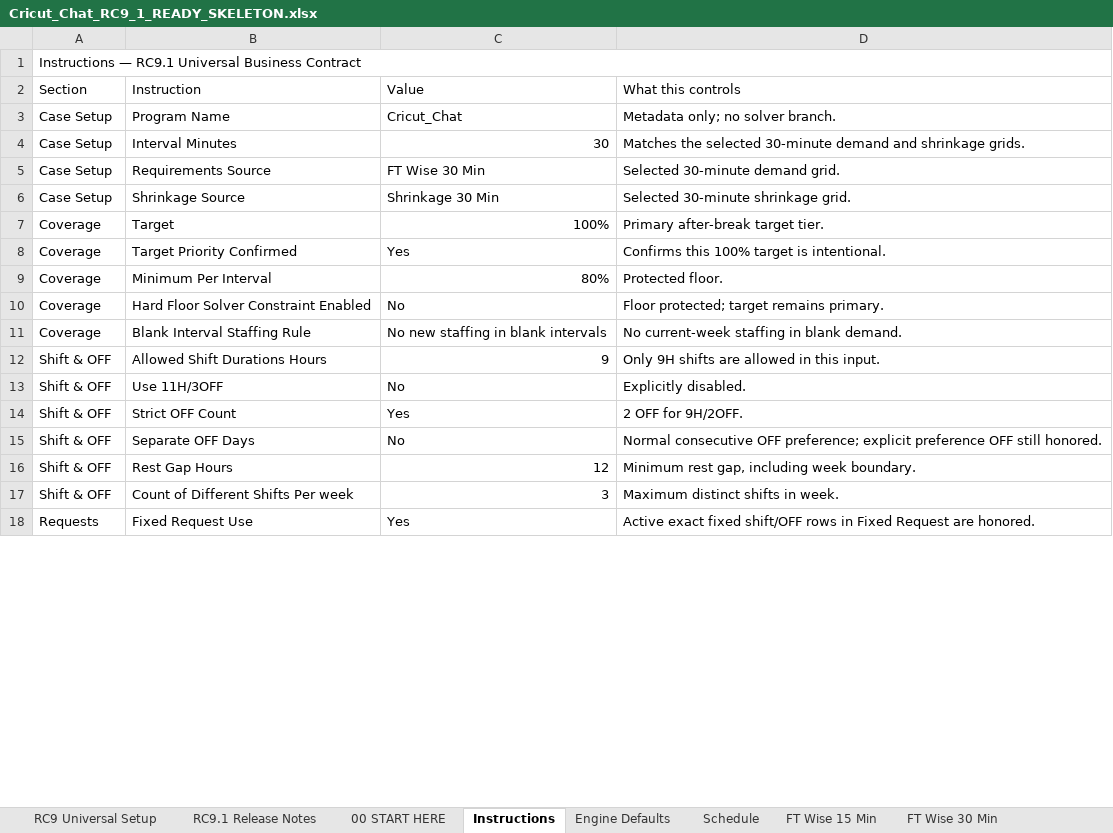
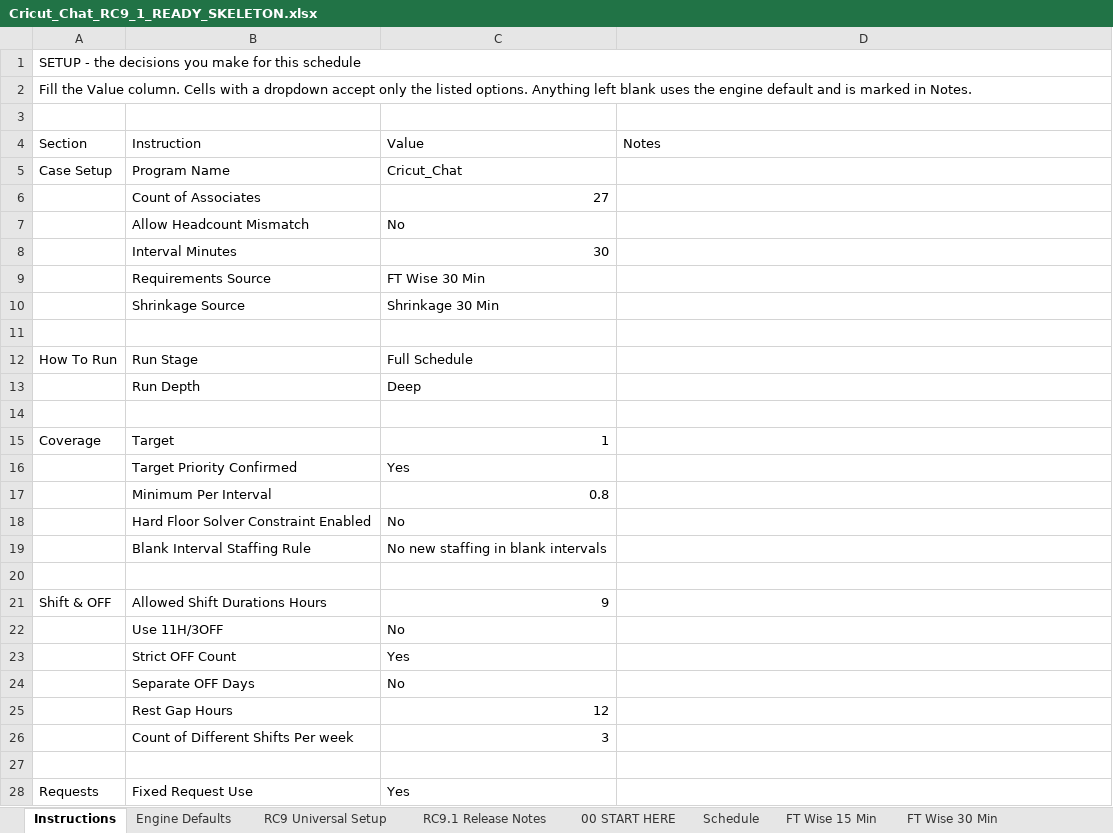
Before and after one commit to omarmokhtar994-lgtm/Default, an Excel workbook: packages/rc9_2_2_production/inputs/Cricut_Chat_RC9_1_READY_SKELETON.xlsx, sheet Instructions, drawn as a sheet; only a part is shown; values as stored, in another font and other column widths than the file's, no cell formats; addresses are those after the commit; the diff covers the shown part only; the diff names each change by its address in the sheet, - before the commit and + after, or states it on an @@ line.

```diff
--- a/packages/rc9_2_2_production/inputs/Cricut_Chat_RC9_1_READY_SKELETON.xlsx (sheet Instructions)
+++ b/packages/rc9_2_2_production/inputs/Cricut_Chat_RC9_1_READY_SKELETON.xlsx (sheet Instructions)
@@ sheet tab order changed: Instructions | Engine Defaults | RC9 Universal Setup | RC9.1 Release Notes | 00 START HERE | Schedule | FT Wise 15 Min | FT Wise 30 Min @@
-A1 (Section): Instructions — RC9.1 Universal Business Contract
+A1 (Section): SETUP - the decisions you make for this schedule
+row 2: Fill the Value column. Cells with a dropdown accept only the listed options. Anything left blank uses the engine default and is marked in Notes.
+row 3: (empty)
-D4: What this controls
+D4: Notes
-D5 (Notes): Metadata only; no solver branch.
+D5 (Notes): (empty)
+row 6:  | Count of Associates | 27
+row 7:  | Allow Headcount Mismatch | No
-A8:A10 (Section): Case Setup
+A8:A10 (Section): (empty)
-D8 (Notes): Matches the selected 30-minute demand and shrinkage grids.
+D8 (Notes): (empty)
-D9 (Notes): Selected 30-minute demand grid.
+D9 (Notes): (empty)
-D10 (Notes): Selected 30-minute shrinkage grid.
+D10 (Notes): (empty)
+row 11: (empty)
+row 12: How To Run | Run Stage | Full Schedule
+row 13:  | Run Depth | Deep
+row 14: (empty)
-C15 (Value): 100%
+C15 (Value): 1
-D15 (Notes): Primary after-break target tier.
+D15 (Notes): (empty)
-A16:A19 (Section): Coverage
+A16:A19 (Section): (empty)
-D16 (Notes): Confirms this 100% target is intentional.
+D16 (Notes): (empty)
-C17 (Value): 80%
+C17 (Value): 0.8
-D17 (Notes): Protected floor.
+D17 (Notes): (empty)
-D18 (Notes): Floor protected; target remains primary.
+D18 (Notes): (empty)
-D19 (Notes): No current-week staffing in blank demand.
+D19 (Notes): (empty)
+row 20: (empty)
-D21 (Notes): Only 9H shifts are allowed in this input.
+D21 (Notes): (empty)
-A22:A26 (Section): Shift & OFF
+A22:A26 (Section): (empty)
-D22 (Notes): Explicitly disabled.
+D22 (Notes): (empty)
-D23 (Notes): 2 OFF for 9H/2OFF.
+D23 (Notes): (empty)
-D24 (Notes): Normal consecutive OFF preference; explicit preference OFF still honored.
+D24 (Notes): (empty)
-D25 (Notes): Minimum rest gap, including week boundary.
+D25 (Notes): (empty)
-D26 (Notes): Maximum distinct shifts in week.
+D26 (Notes): (empty)
+row 27: (empty)
-D28 (Notes): Active exact fixed shift/OFF rows in Fixed Request are honored.
+D28 (Notes): (empty)
```
Also changed, not shown: 7 added rows, 2 removed rows and 30 edited cells elsewhere in this sheet, sheet Input Checks, sheet Engine Defaults, cell formats, packages/rc9_2_2_production/inputs/GDI_REAL28_RC9_1_24_7_FINAL_READY.xlsx, packages/rc9_2_2_production/inputs/NMG_EN_AND_SP.xlsx, 3 other files.
